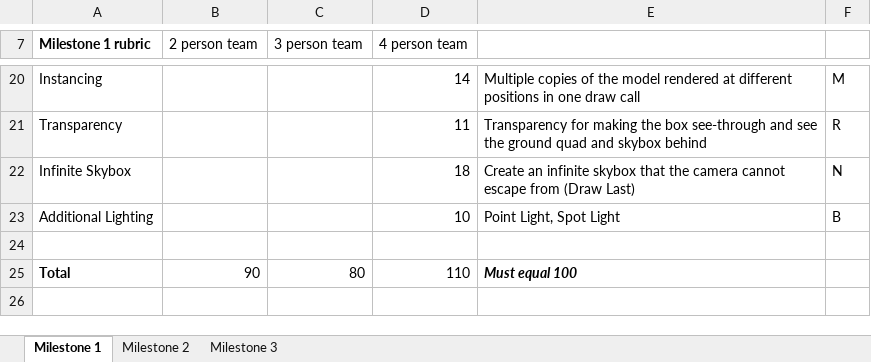
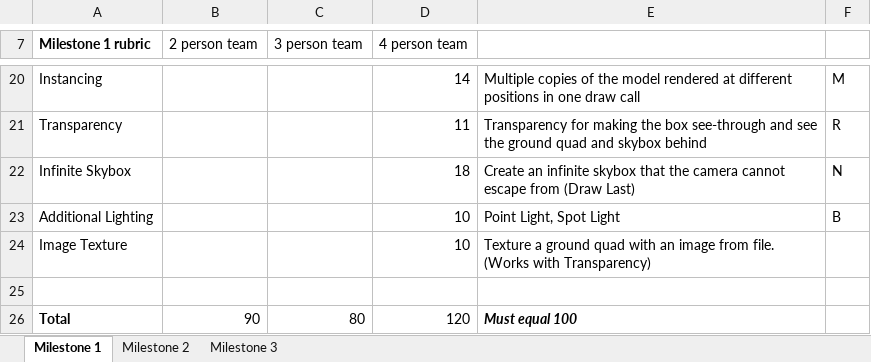
Before and after one commit to NoelOrtiz/RTA_Proj, an Excel workbook: Milestone_rubrics_template.xlsx, sheet Milestone 1, drawn as a sheet; only a part is shown, gaps mark what is left out; values as stored, in another font and other column widths than the file's, no borders; charts and pictures not drawn; addresses are those after the commit; the diff names each change by its address in the sheet, - before the commit and + after, or states it on an @@ line.

Commit message:
Updated Rubric.

```diff
--- a/Milestone_rubrics_template.xlsx (sheet Milestone 1)
+++ b/Milestone_rubrics_template.xlsx (sheet Milestone 1)
+row 24: Image Texture |  |  | 10 | Texture a ground quad with an image from file. (Works with Transparency)
-D26 (4 person team): 110
+D26 (4 person team): 120
```
Also changed, not shown: formulas that keep their value, charts or pictures.
